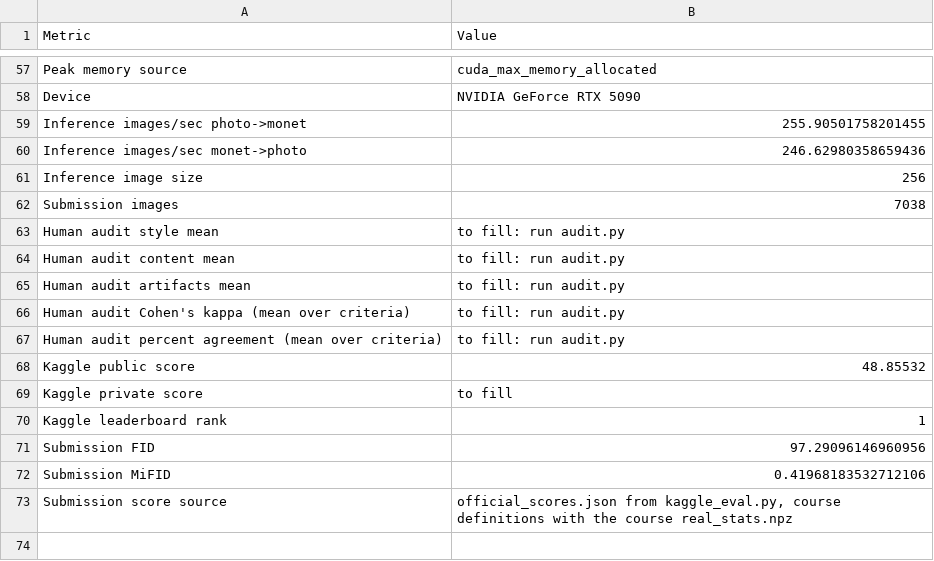
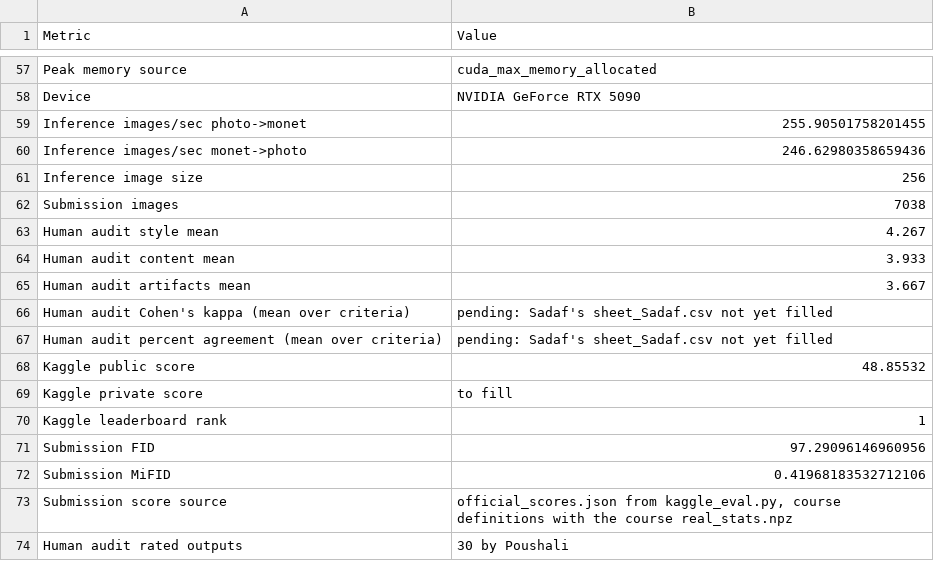
Before and after one commit to sadaffatimaee/DATA266_Lab1_Team16, a CSV file: task3_gan/Poushali_Purkayastha/full_metrics_report.csv, drawn as a sheet; only a part is shown, gaps mark what is left out.

```diff
--- a/task3_gan/Poushali_Purkayastha/full_metrics_report.csv
+++ b/task3_gan/Poushali_Purkayastha/full_metrics_report.csv
@@ -62,7 +62,7 @@ Inference image size,256
 Submission images,7038
-Human audit style mean,to fill: run audit.py
-Human audit content mean,to fill: run audit.py
-Human audit artifacts mean,to fill: run audit.py
-Human audit Cohen's kappa (mean over criteria),to fill: run audit.py
-Human audit percent agreement (mean over criteria),to fill: run audit.py
+Human audit style mean,4.267
+Human audit content mean,3.933
+Human audit artifacts mean,3.667
+Human audit Cohen's kappa (mean over criteria),pending: Sadaf's sheet_Sadaf.csv not yet filled
+Human audit percent agreement (mean over criteria),pending: Sadaf's sheet_Sadaf.csv not yet filled
 Kaggle public score,48.85532
@@ -73 +73,2 @@ Submission MiFID,0.41968183532712106
 Submission score source,"official_scores.json from kaggle_eval.py, course definitions with the course real_stats.npz"
+Human audit rated outputs,30 by Poushali
```
Also changed, not shown: task3_gan/Poushali_Purkayastha/metrics_report.csv, task3_gan/Poushali_Purkayastha/outputs/full/full_metrics_report.csv, 4 other files.
